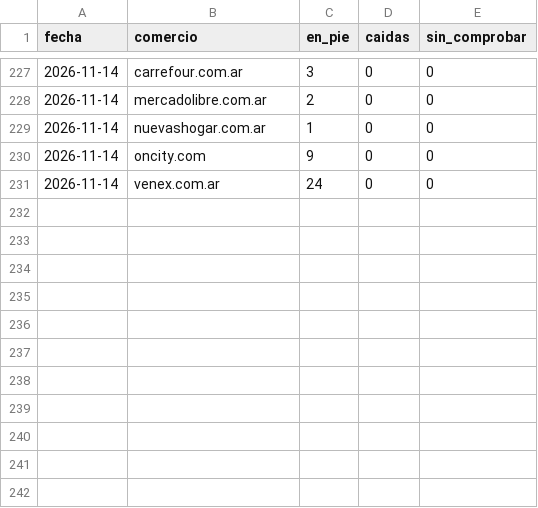
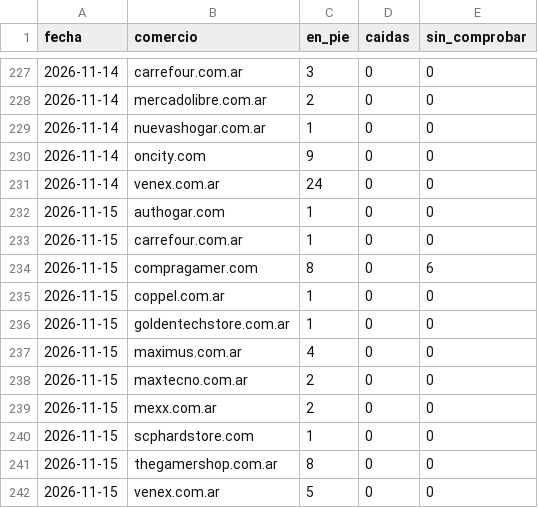
Before and after one commit to luismarceloescudero-debug/la-pichincha, a CSV file: verificacion/2026-11.csv, drawn as a sheet; only a part is shown, gaps mark what is left out; the diff names each change by its address in the sheet, - before the commit and + after, or states it on an @@ line.

```diff
--- a/verificacion/2026-11.csv
+++ b/verificacion/2026-11.csv
+row 232: 2026-11-15 | authogar.com | 1 | 0 | 0
+row 233: 2026-11-15 | carrefour.com.ar | 1 | 0 | 0
+row 234: 2026-11-15 | compragamer.com | 8 | 0 | 6
+row 235: 2026-11-15 | coppel.com.ar | 1 | 0 | 0
+row 236: 2026-11-15 | goldentechstore.com.ar | 1 | 0 | 0
+row 237: 2026-11-15 | maximus.com.ar | 4 | 0 | 0
+row 238: 2026-11-15 | maxtecno.com.ar | 2 | 0 | 0
+row 239: 2026-11-15 | mexx.com.ar | 2 | 0 | 0
+row 240: 2026-11-15 | scphardstore.com | 1 | 0 | 0
+row 241: 2026-11-15 | thegamershop.com.ar | 8 | 0 | 0
+row 242: 2026-11-15 | venex.com.ar | 5 | 0 | 0
```
